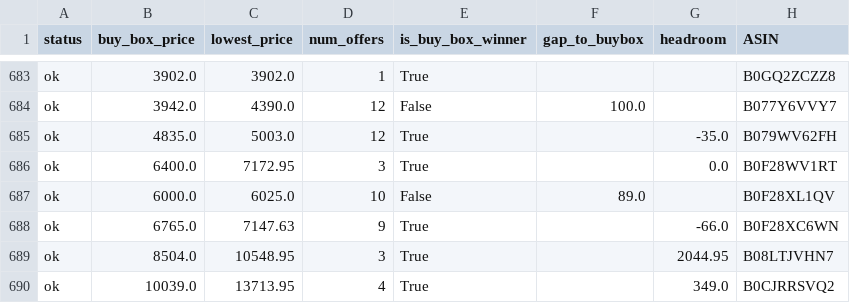
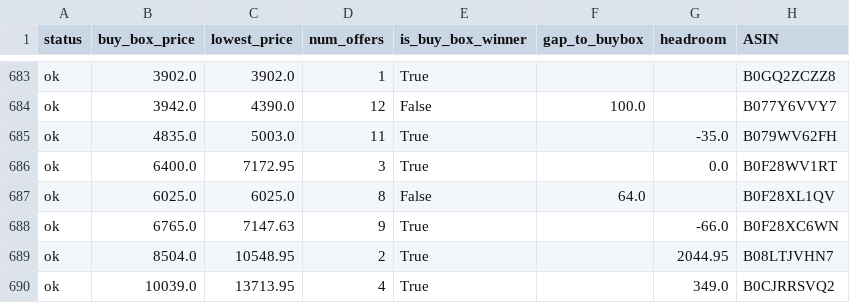
Before and after one commit to tnm-labs/amz_buybox, a CSV file: docs/details.csv, drawn as a sheet; only a part is shown, gaps mark what is left out; the diff covers the shown part only; the diff names each change by its address in the sheet, - before the commit and + after, or states it on an @@ line.

```diff
--- a/docs/details.csv
+++ b/docs/details.csv
-D685 (num_offers): 12
+D685 (num_offers): 11
-B687 (buy_box_price): 6000.0
+B687 (buy_box_price): 6025.0
-D687 (num_offers): 10
+D687 (num_offers): 8
-F687 (gap_to_buybox): 89.0
+F687 (gap_to_buybox): 64.0
-D689 (num_offers): 3
+D689 (num_offers): 2
```
Also changed, not shown: 1 removed row, 1 moved row and 172 edited cells elsewhere in this file, data/history.csv, data/listings_raw_cache.csv, 1 other file.
